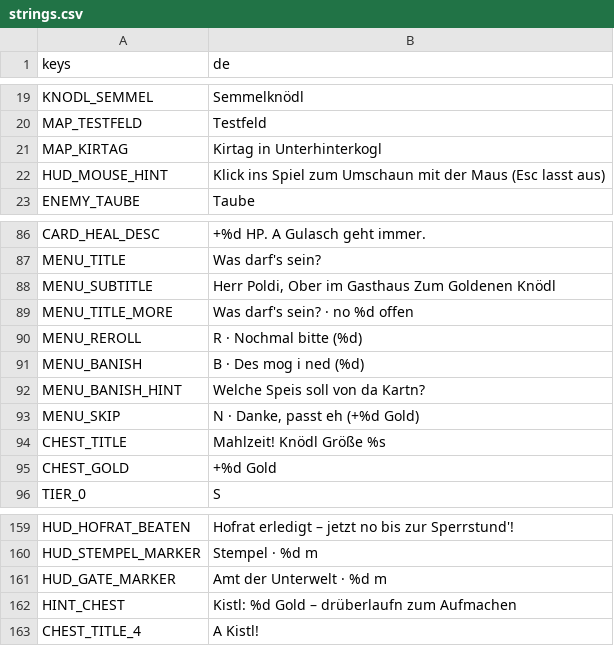
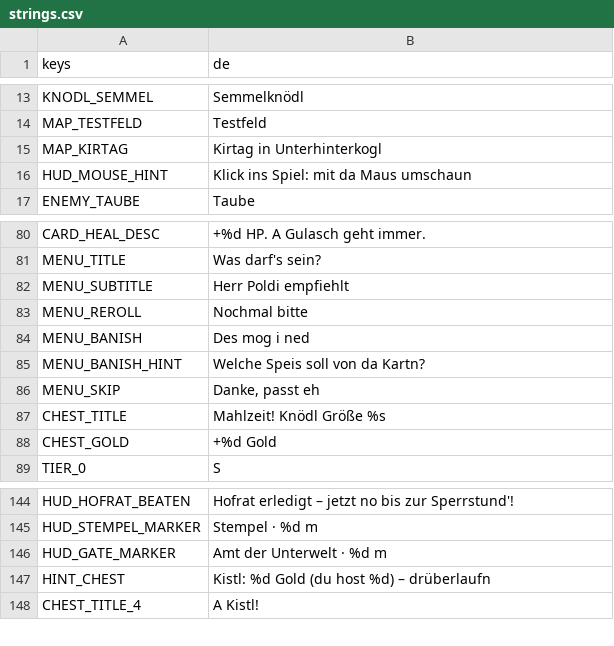
Before and after one commit to WiesnSims/Knoedlinger, a CSV file: i18n/strings.csv, drawn as a sheet; only a part is shown, gaps mark what is left out; the diff covers the shown part only.

```diff
--- a/i18n/strings.csv
+++ b/i18n/strings.csv
@@ -23,3 +15,3 @@ MAP_TESTFELD,Testfeld
 MAP_KIRTAG,Kirtag in Unterhinterkogl
-HUD_MOUSE_HINT,Klick ins Spiel zum Umschaun mit der Maus (Esc lasst aus)
+HUD_MOUSE_HINT,Klick ins Spiel: mit da Maus umschaun
 ENEMY_TAUBE,Taube
@@ -89,8 +81,7 @@ CARD_HEAL_DESC,+%d HP. A Gulasch geht immer.
 MENU_TITLE,Was darf's sein?
-MENU_SUBTITLE,"Herr Poldi, Ober im Gasthaus Zum Goldenen Knödl"
-MENU_TITLE_MORE,Was darf's sein? · no %d offen
-MENU_REROLL,R · Nochmal bitte (%d)
-MENU_BANISH,B · Des mog i ned (%d)
+MENU_SUBTITLE,Herr Poldi empfiehlt
+MENU_REROLL,Nochmal bitte
+MENU_BANISH,Des mog i ned
 MENU_BANISH_HINT,Welche Speis soll von da Kartn?
-MENU_SKIP,"N · Danke, passt eh (+%d Gold)"
+MENU_SKIP,"Danke, passt eh"
 CHEST_TITLE,Mahlzeit! Knödl Größe %s
@@ -163,3 +146,3 @@ HUD_STEMPEL_MARKER,Stempel · %d m
 HUD_GATE_MARKER,Amt der Unterwelt · %d m
-HINT_CHEST,Kistl: %d Gold – drüberlaufn zum Aufmachen
+HINT_CHEST,Kistl: %d Gold (du host %d) – drüberlaufn
 CHEST_TITLE_4,A Kistl!
```
Also changed, not shown: 37 added rows, 15 removed rows and 4 edited cells elsewhere in this file, 44 other files.
